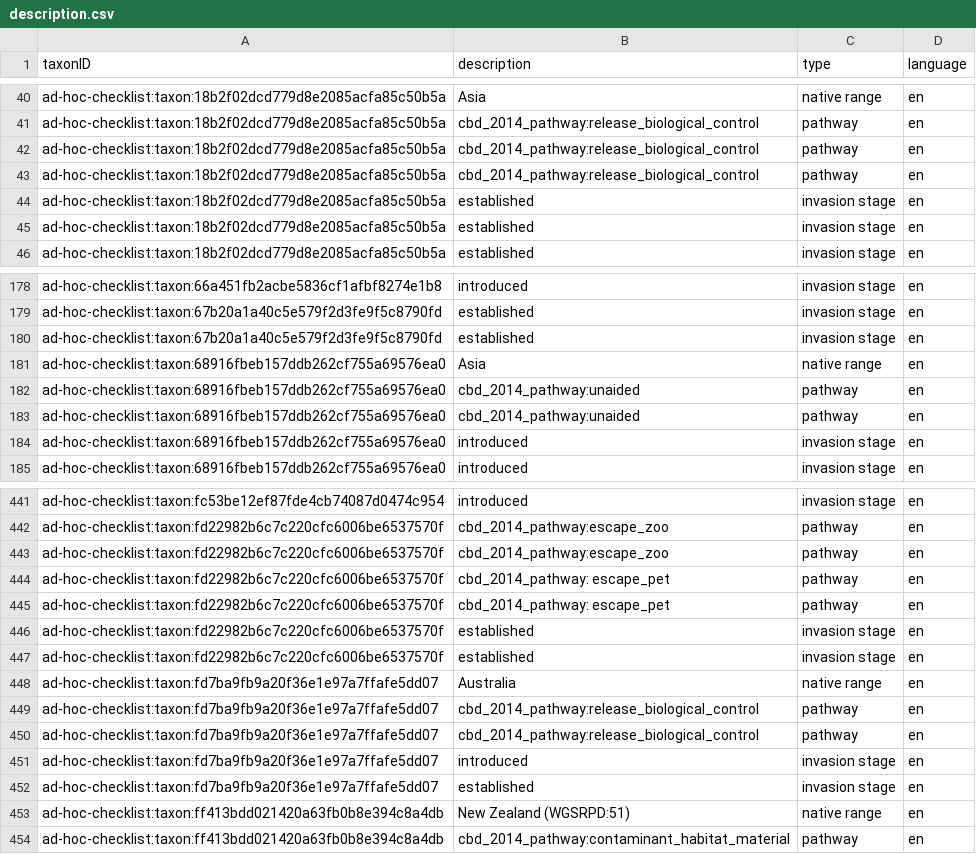
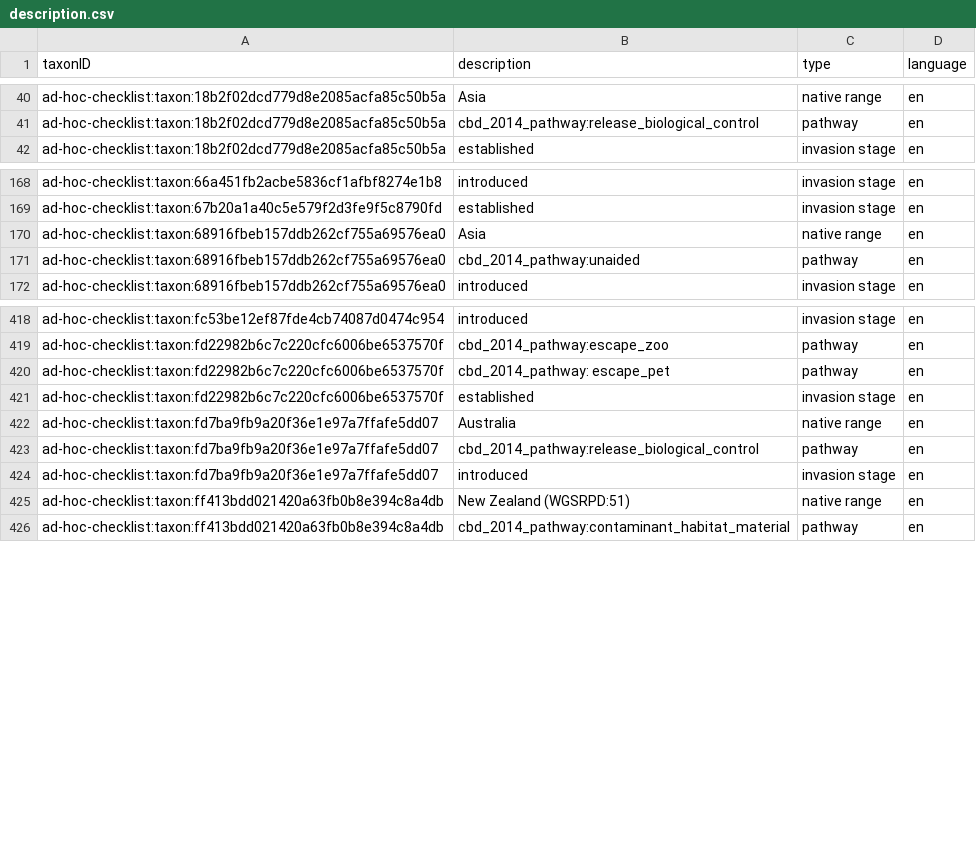
Before and after one commit to trias-project/ad-hoc-checklist, a CSV file: data/processed/description.csv, drawn as a sheet; only a part is shown, gaps mark what is left out; the diff covers the shown part only.

Commit message:
Remove duplicates in raw data + add references

```diff
--- a/data/processed/description.csv
+++ b/data/processed/description.csv
@@ -41,6 +41,2 @@
 "ad-hoc-checklist:taxon:18b2f02dcd779d8e2085acfa85c50b5a","cbd_2014_pathway:release_biological_control","pathway","en"
-"ad-hoc-checklist:taxon:18b2f02dcd779d8e2085acfa85c50b5a","cbd_2014_pathway:release_biological_control","pathway","en"
-"ad-hoc-checklist:taxon:18b2f02dcd779d8e2085acfa85c50b5a","cbd_2014_pathway:release_biological_control","pathway","en"
-"ad-hoc-checklist:taxon:18b2f02dcd779d8e2085acfa85c50b5a","established","invasion stage","en"
-"ad-hoc-checklist:taxon:18b2f02dcd779d8e2085acfa85c50b5a","established","invasion stage","en"
 "ad-hoc-checklist:taxon:18b2f02dcd779d8e2085acfa85c50b5a","established","invasion stage","en"
@@ -179,7 +169,4 @@
 "ad-hoc-checklist:taxon:67b20a1a40c5e579f2d3fe9f5c8790fd","established","invasion stage","en"
-"ad-hoc-checklist:taxon:67b20a1a40c5e579f2d3fe9f5c8790fd","established","invasion stage","en"
 "ad-hoc-checklist:taxon:68916fbeb157ddb262cf755a69576ea0","Asia","native range","en"
 "ad-hoc-checklist:taxon:68916fbeb157ddb262cf755a69576ea0","cbd_2014_pathway:unaided","pathway","en"
-"ad-hoc-checklist:taxon:68916fbeb157ddb262cf755a69576ea0","cbd_2014_pathway:unaided","pathway","en"
-"ad-hoc-checklist:taxon:68916fbeb157ddb262cf755a69576ea0","introduced","invasion stage","en"
 "ad-hoc-checklist:taxon:68916fbeb157ddb262cf755a69576ea0","introduced","invasion stage","en"
@@ -442,6 +419,3 @@
 "ad-hoc-checklist:taxon:fd22982b6c7c220cfc6006be6537570f","cbd_2014_pathway:escape_zoo ","pathway","en"
-"ad-hoc-checklist:taxon:fd22982b6c7c220cfc6006be6537570f","cbd_2014_pathway:escape_zoo ","pathway","en"
 "ad-hoc-checklist:taxon:fd22982b6c7c220cfc6006be6537570f","cbd_2014_pathway: escape_pet","pathway","en"
-"ad-hoc-checklist:taxon:fd22982b6c7c220cfc6006be6537570f","cbd_2014_pathway: escape_pet","pathway","en"
-"ad-hoc-checklist:taxon:fd22982b6c7c220cfc6006be6537570f","established","invasion stage","en"
 "ad-hoc-checklist:taxon:fd22982b6c7c220cfc6006be6537570f","established","invasion stage","en"
@@ -449,5 +423,3 @@
 "ad-hoc-checklist:taxon:fd7ba9fb9a20f36e1e97a7ffafe5dd07","cbd_2014_pathway:release_biological_control","pathway","en"
-"ad-hoc-checklist:taxon:fd7ba9fb9a20f36e1e97a7ffafe5dd07","cbd_2014_pathway:release_biological_control","pathway","en"
 "ad-hoc-checklist:taxon:fd7ba9fb9a20f36e1e97a7ffafe5dd07","introduced","invasion stage","en"
-"ad-hoc-checklist:taxon:fd7ba9fb9a20f36e1e97a7ffafe5dd07","established","invasion stage","en"
 "ad-hoc-checklist:taxon:ff413bdd021420a63fb0b8e394c8a4db","New Zealand (WGSRPD:51)","native range","en"
```
Also changed, not shown: 16 removed rows and 1 edited cell elsewhere in this file, data/processed/distribution.csv, data/processed/speciesprofile.csv, 2 other files.
